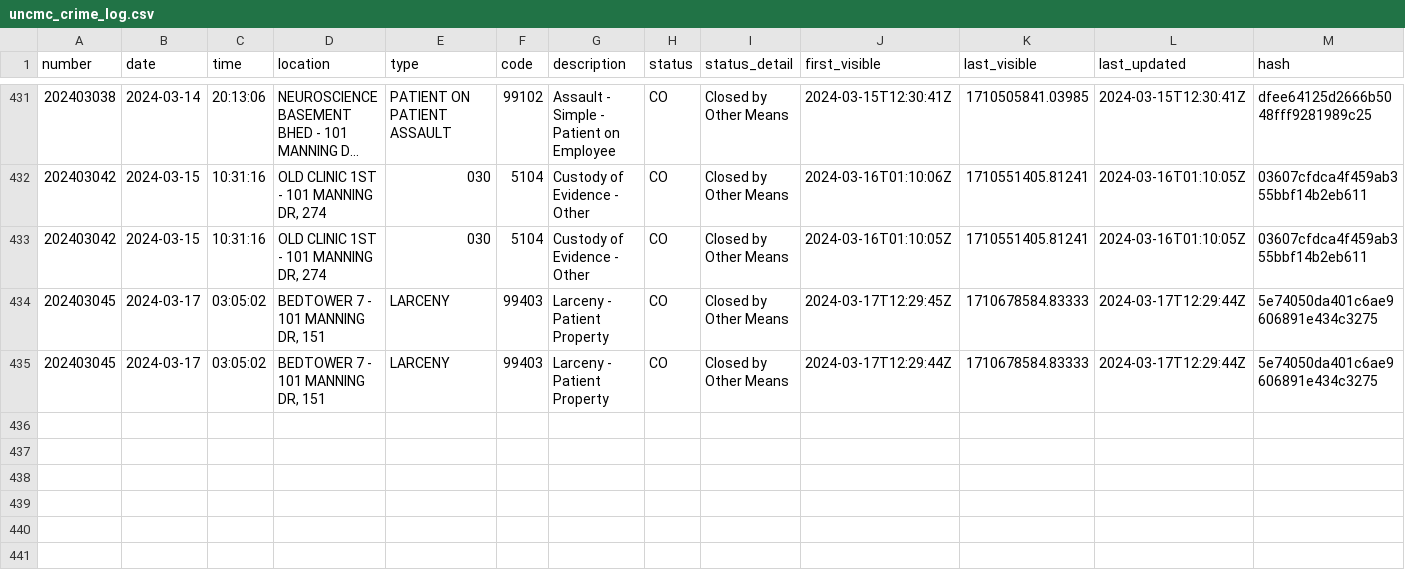
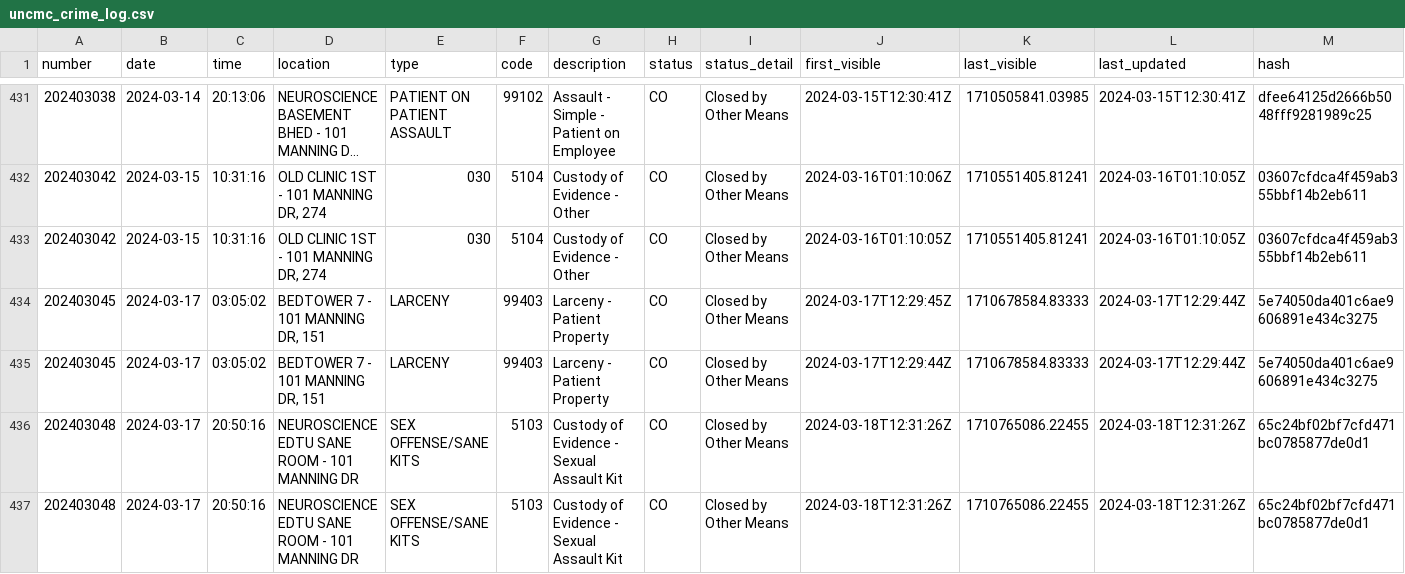
Before and after one commit to mcclatchy-southeast/uhw, a CSV file: data/uncmc_crime_log.csv, drawn as a sheet; only a part is shown, gaps mark what is left out; long unchanged cells end in …; the diff names each change by its address in the sheet, - before the commit and + after, or states it on an @@ line.

Commit message:
New entries in crime log - data updated.

```diff
--- a/data/uncmc_crime_log.csv
+++ b/data/uncmc_crime_log.csv
+row 436: 202403048 | 2024-03-17 | 20:50:16 | NEUROSCIENCE EDTU SANE ROOM - 101 MANNING DR | SEX OFFENSE/SANE KITS | 5103 | Custody of Evidence - Sexual Assault Kit | CO | Closed by Other Means | 2024-03-18T12:31:26Z | 1710765086.22455 | 2024-03-18T12:31:26Z | 65c24bf02bf7cfd471bc0785877de0d1
+row 437: 202403048 | 2024-03-17 | 20:50:16 | NEUROSCIENCE EDTU SANE ROOM - 101 MANNING DR | SEX OFFENSE/SANE KITS | 5103 | Custody of Evidence - Sexual Assault Kit | CO | Closed by Other Means | 2024-03-18T12:31:26Z | 1710765086.22455 | 2024-03-18T12:31:26Z | 65c24bf02bf7cfd471bc0785877de0d1
```
